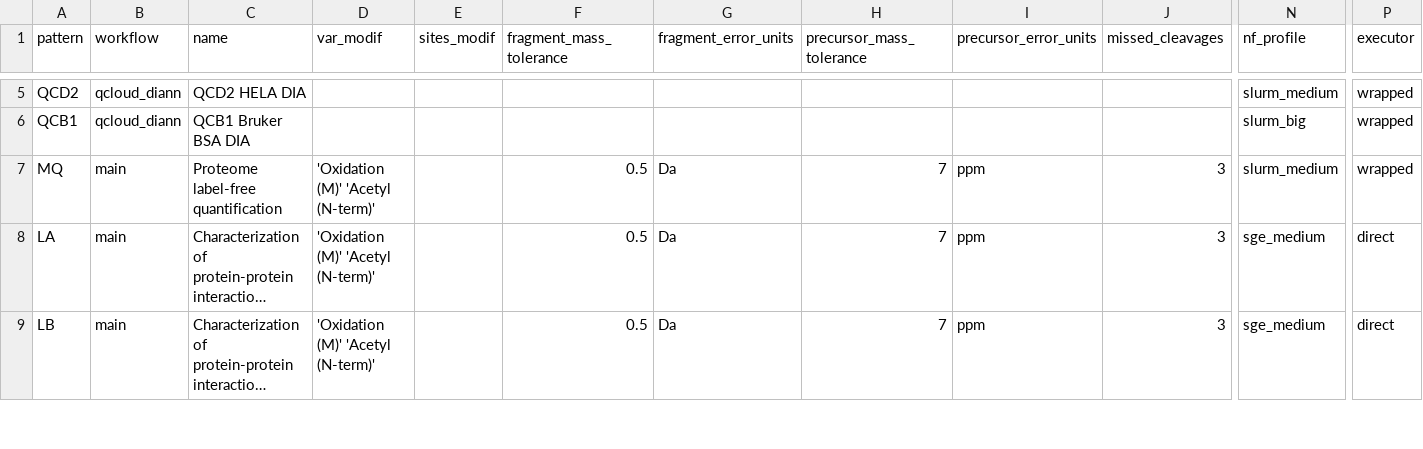
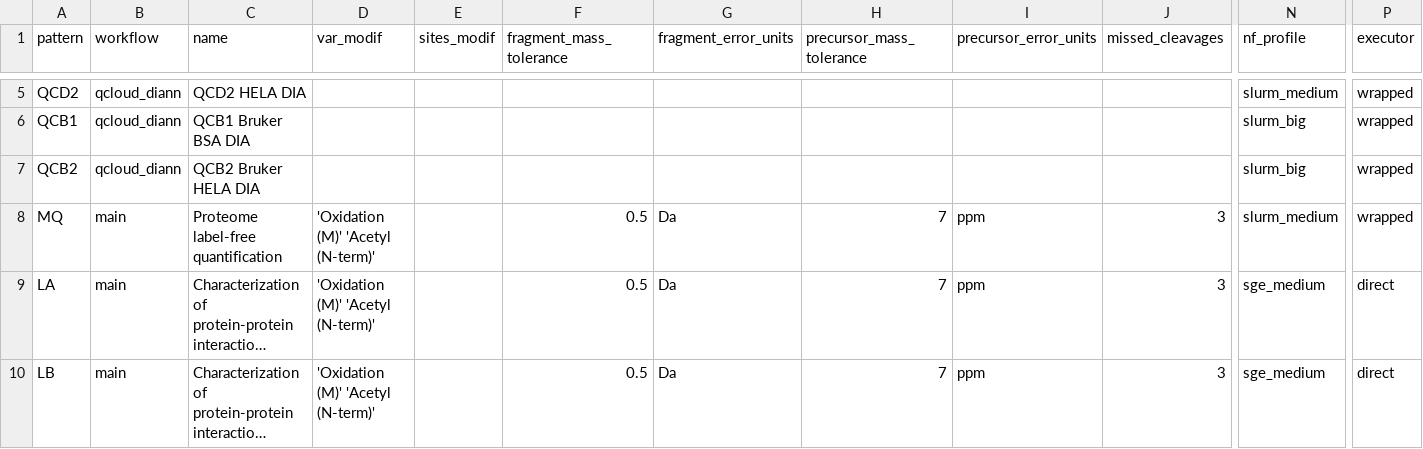
Before and after one commit to proteomicsunitcrg/atlas-config, a CSV file: atlas-test/assets/crg_methods.csv, drawn as a sheet; only a part is shown, gaps mark what is left out; long unchanged cells end in …; rows hold the shown columns only; the diff names each change by its address in the sheet, - before the commit and + after, or states it on an @@ line.

Commit message:
Added Bruker QCB2

```diff
--- a/atlas-test/assets/crg_methods.csv
+++ b/atlas-test/assets/crg_methods.csv
+row 7: QCB2 | qcloud_diann | QCB2 Bruker HELA DIA |  |  |  |  |  |  |  | slurm_big | wrapped
```
